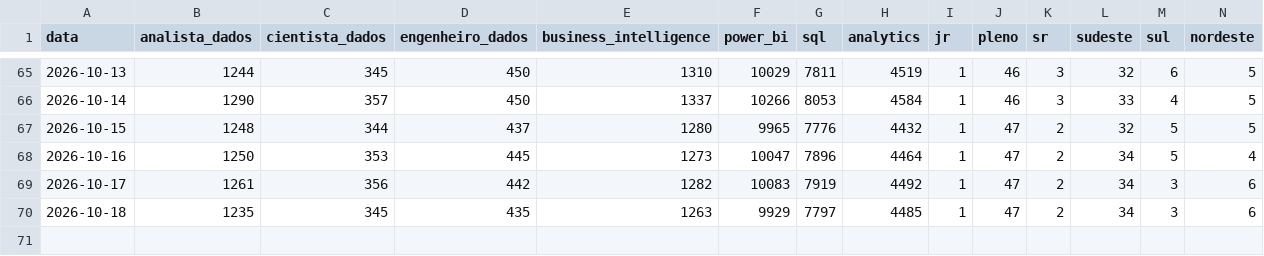
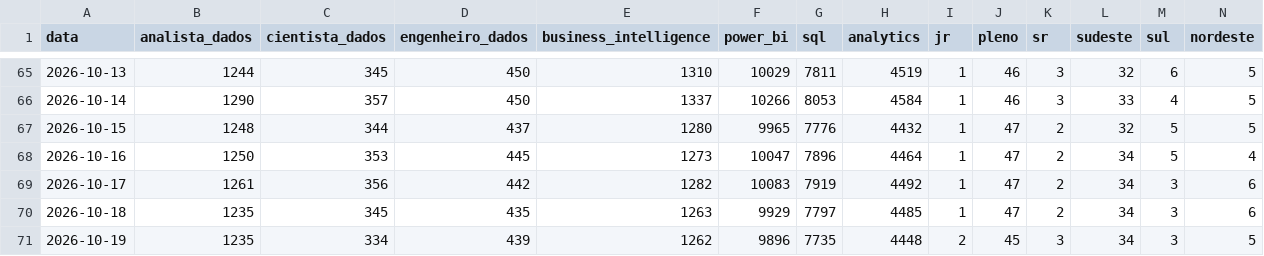
Before and after one commit to DevJhon-afk/dashboard-bi-brasil, a CSV file: data/vagas_mercado.csv, drawn as a sheet; only a part is shown, gaps mark what is left out; rows hold the shown columns only; the diff names each change by its address in the sheet, - before the commit and + after, or states it on an @@ line.

```diff
--- a/data/vagas_mercado.csv
+++ b/data/vagas_mercado.csv
+row 71: 2026-10-19 | 1235 | 334 | 439 | 1262 | 9896 | 7735 | 4448 | 2 | 45 | 3 | 34 | 3 | 5
```
